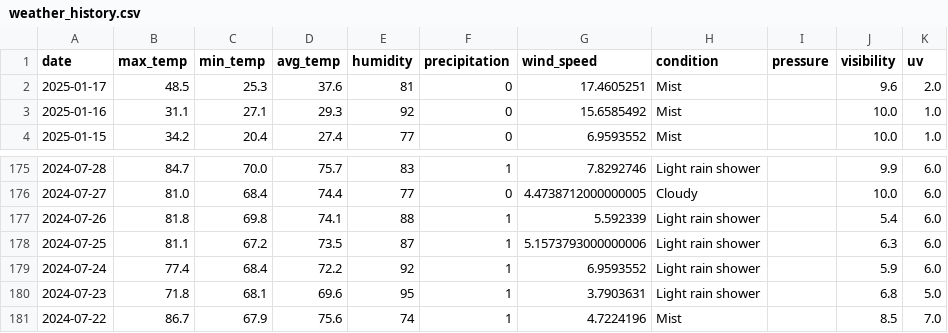
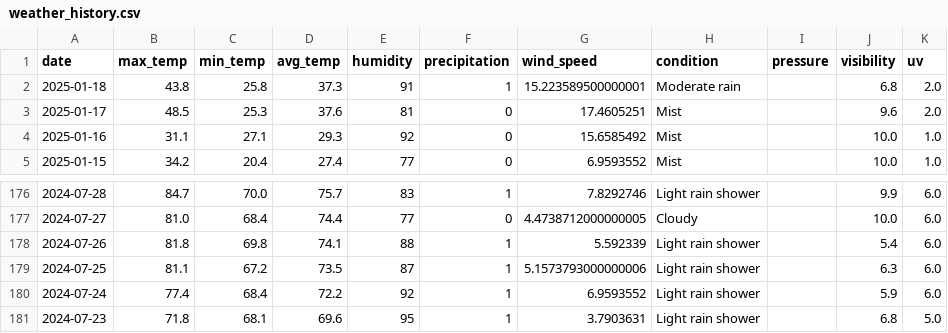
Before and after one commit to SarahE-Dev/weather-prediction-app, a CSV file: data/historical/weather_history.csv, drawn as a sheet; only a part is shown, gaps mark what is left out; removed rows and columns are numbered as before the commit, all else as after; the diff names each change by its address in the sheet, - before the commit and + after, or states it on an @@ line.

```diff
--- a/data/historical/weather_history.csv
+++ b/data/historical/weather_history.csv
+row 2: 2025-01-18 | 43.8 | 25.8 | 37.3 | 91 | 1 | 15.223589500000001 | Moderate rain |  | 6.8 | 2.0
-row 181: 2024-07-22 | 86.7 | 67.9 | 75.6 | 74 | 1 | 4.7224196 | Mist |  | 8.5 | 7.0
```
Also changed, not shown: data/models/model_metrics.csv, data/observations/observations.csv, 15 other files.
